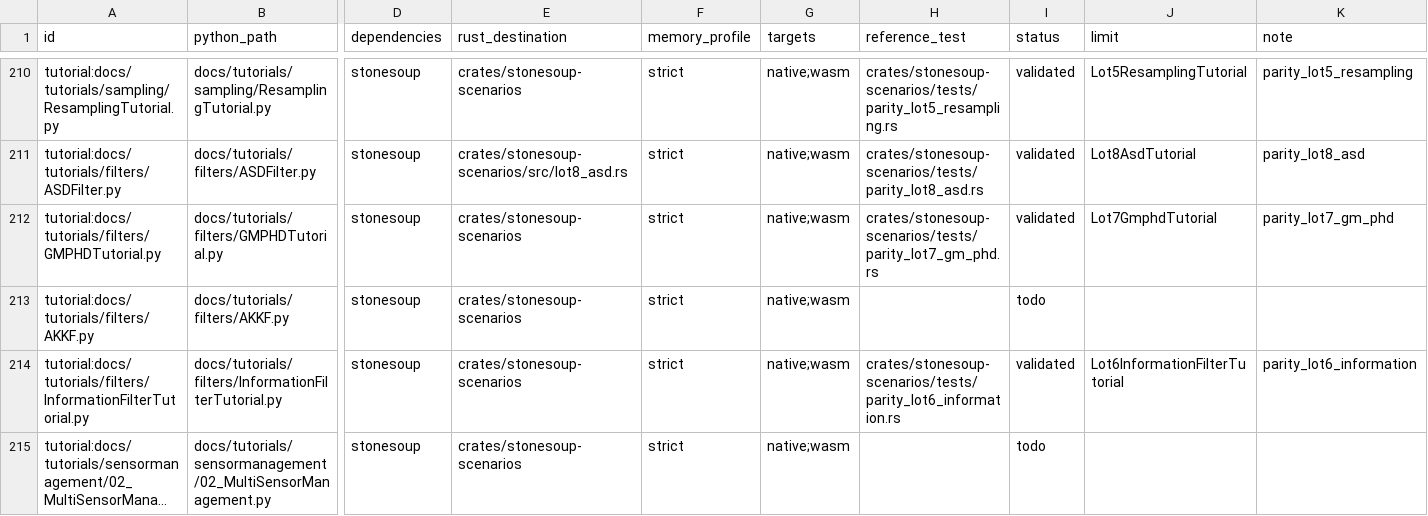
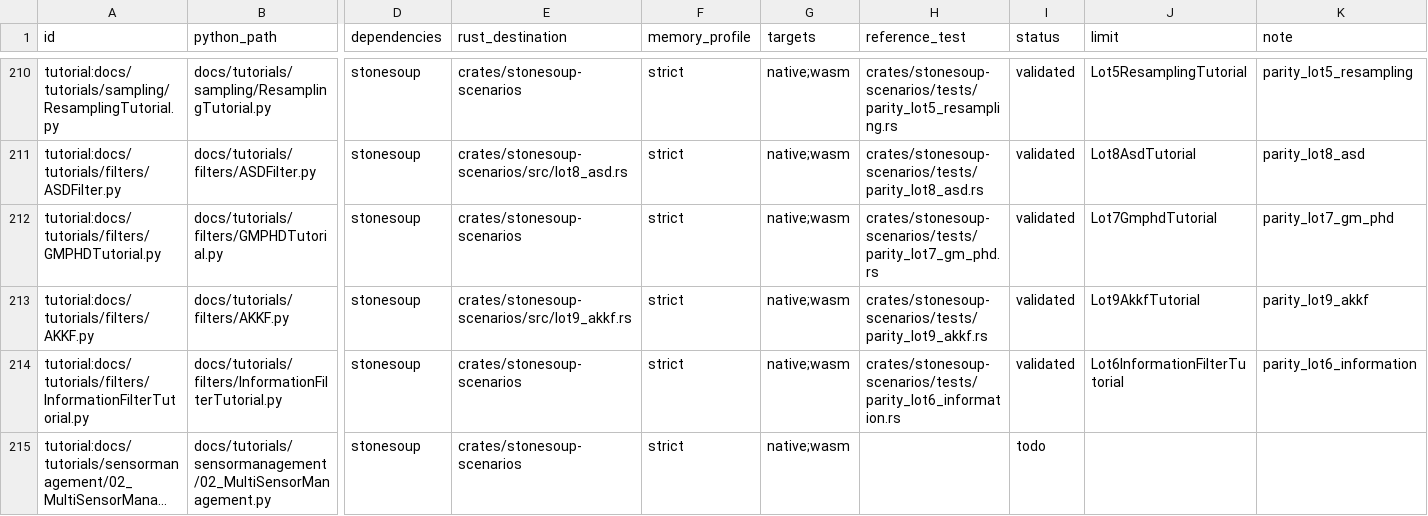
Before and after one commit to jblestang/AI-StoneSoup-rs, a CSV file: docs/PORTING_MATRIX.csv, drawn as a sheet; only a part is shown, gaps mark what is left out; long unchanged cells end in …; the diff names each change by its address in the sheet, - before the commit and + after, or states it on an @@ line.

```diff
--- a/docs/PORTING_MATRIX.csv
+++ b/docs/PORTING_MATRIX.csv
-E213 (rust_destination): crates/stonesoup-scenarios
+E213 (rust_destination): crates/stonesoup-scenarios/src/lot9_akkf.rs
-H213 (reference_test): (empty)
+H213 (reference_test): crates/stonesoup-scenarios/tests/parity_lot9_akkf.rs
-I213 (status): todo
+I213 (status): validated
-J213 (limit): (empty)
+J213 (limit): Lot9AkkfTutorial
-K213 (note): (empty)
+K213 (note): parity_lot9_akkf
```
Also changed, not shown: 26 other files.
